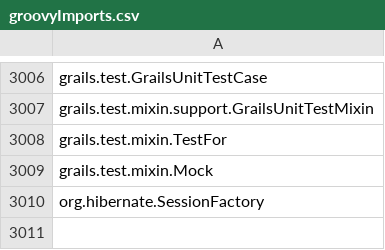
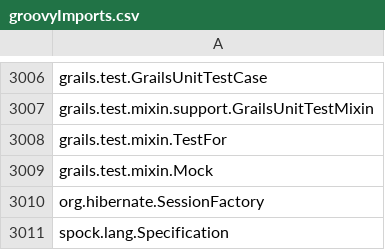
Before and after one commit to sjurgemeyer/dotfiles, a CSV file: .vim/plugin/groovyImports.csv, drawn as a sheet; only a part is shown, gaps mark what is left out; the diff names each change by its address in the sheet, - before the commit and + after, or states it on an @@ line.

Commit message:
Updating groovy imports

```diff
--- a/.vim/plugin/groovyImports.csv
+++ b/.vim/plugin/groovyImports.csv
+row 3011: spock.lang.Specification
```
